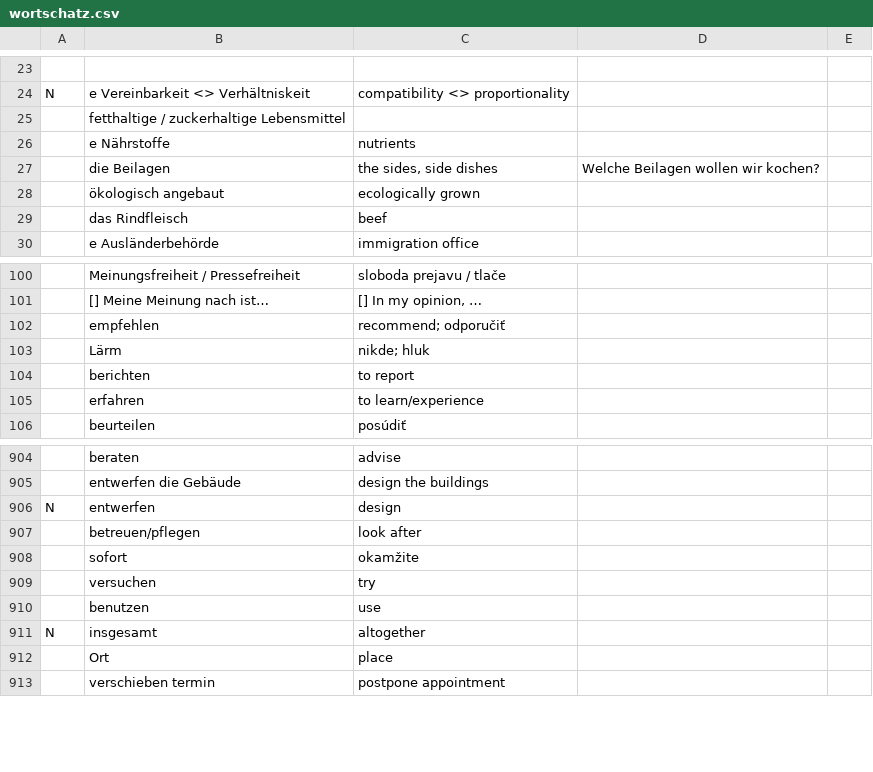
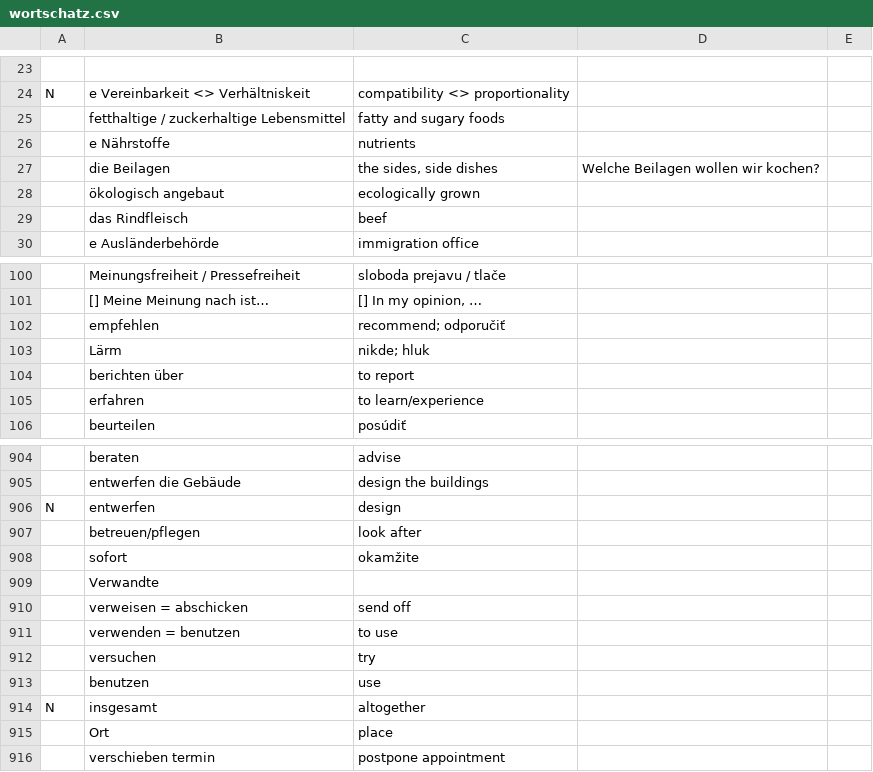
Before and after one commit to mickclemens-alt/Wortschatz-feed, a CSV file: wortschatz.csv, drawn as a sheet; only a part is shown, gaps mark what is left out; the diff names each change by its address in the sheet, - before the commit and + after, or states it on an @@ line.

```diff
--- a/wortschatz.csv
+++ b/wortschatz.csv
-C25: (empty)
+C25: fatty and sugary foods
-B104: berichten
+B104: berichten über
+row 909:  | Verwandte
+row 910:  | verweisen = abschicken | send off
+row 911:  | verwenden = benutzen | to use
```
